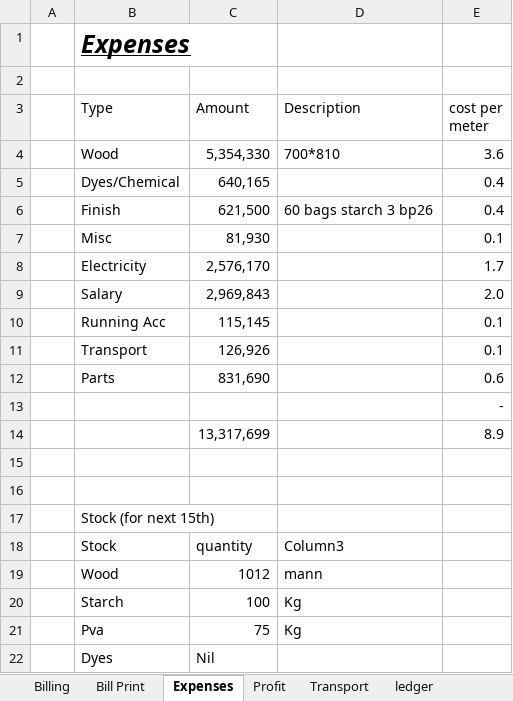
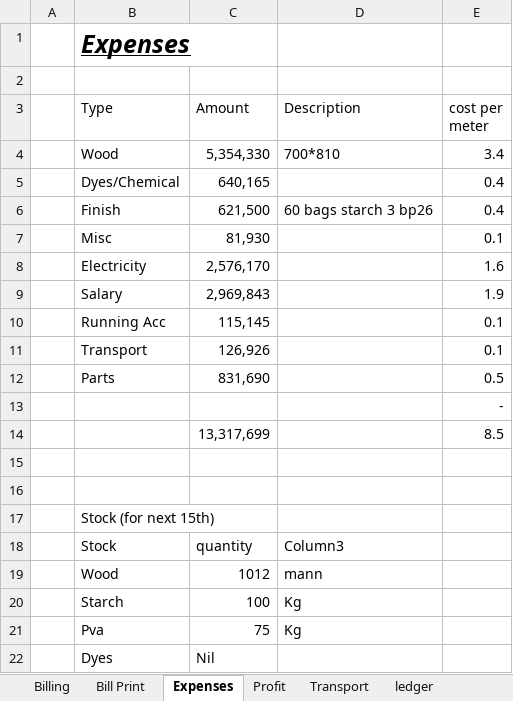
Before and after one commit to omerrazzaq4/AlHamd_Feb, an Excel workbook: Factory_Khata_February.xlsx, sheet Expenses, drawn as a sheet; values as stored, in another font and other column widths than the file's, no borders; table styles not drawn; the diff names each change by its address in the sheet, - before the commit and + after, or states it on an @@ line.

```diff
--- a/Factory_Khata_February.xlsx (sheet Expenses)
+++ b/Factory_Khata_February.xlsx (sheet Expenses)
-E4 (cost per meter): 3.6
+E4 (cost per meter): 3.4
-E8 (cost per meter): 1.7
+E8 (cost per meter): 1.6
-E9 (cost per meter): 2.0
+E9 (cost per meter): 1.9
-E12 (cost per meter): 0.6
+E12 (cost per meter): 0.5
-E14 (cost per meter): 8.9
+E14 (cost per meter): 8.5
```
Also changed, not shown: sheet Cashbook, sheet ledger, sheet Finish, sheet pivot, sheet Billing, sheet Bill Print, 3 more sheets, formulas that keep their value, charts or pictures.
